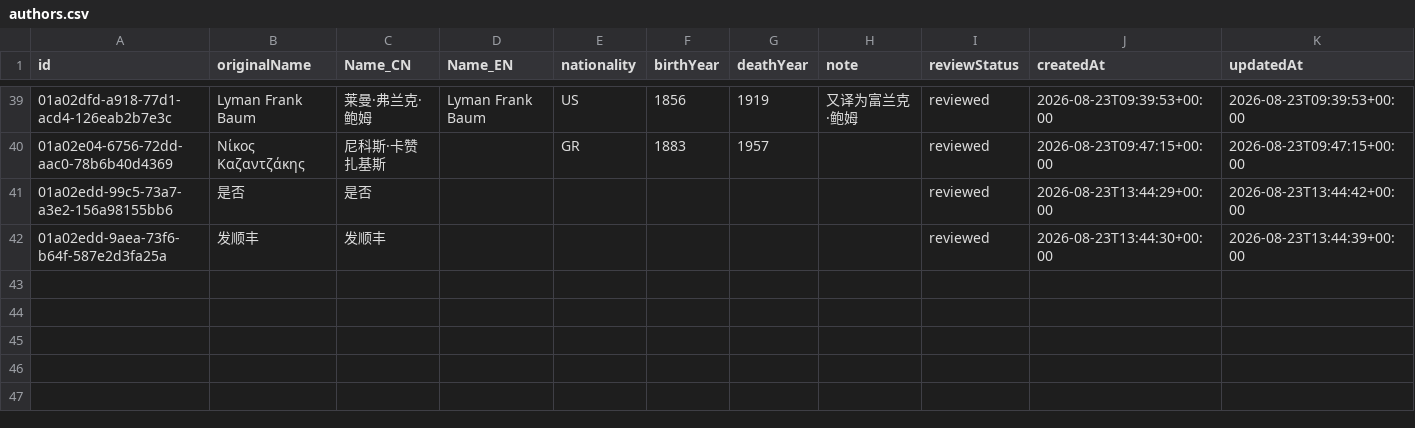
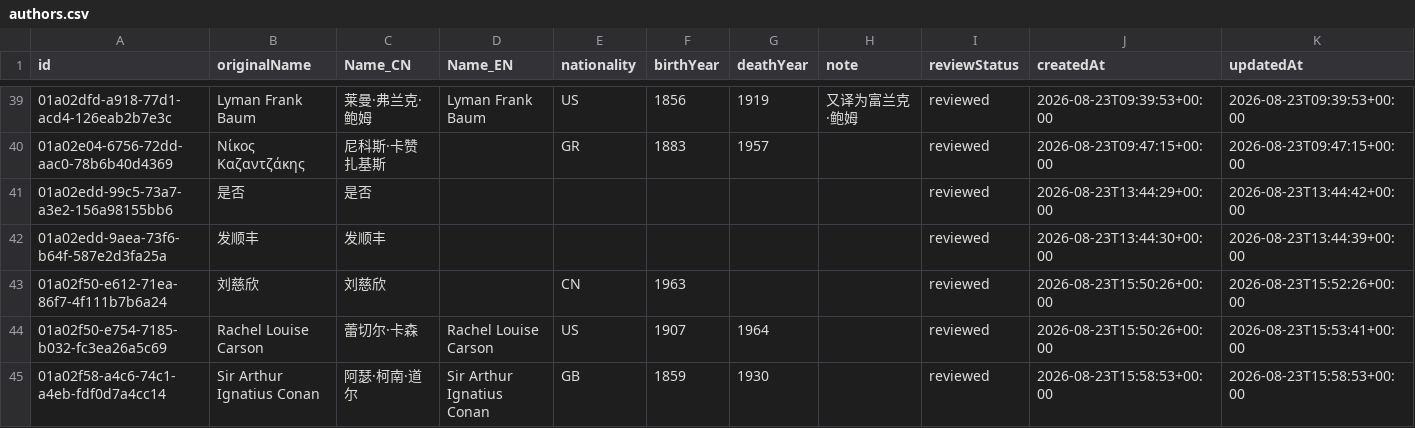
Before and after one commit to threekd/echo-graph, a CSV file: data/export/authors.csv, drawn as a sheet; only a part is shown, gaps mark what is left out; rows hold the shown columns only; the diff names each change by its address in the sheet, - before the commit and + after, or states it on an @@ line.

```diff
--- a/data/export/authors.csv
+++ b/data/export/authors.csv
+row 43: 01a02f50-e612-71ea-86f7-4f111b7b6a24 | 刘慈欣 | 刘慈欣 |  | CN | 1963 |  |  | reviewed | 2026-08-23T15:50:26+00:00 | 2026-08-23T15:52:26+00:00
+row 44: 01a02f50-e754-7185-b032-fc3ea26a5c69 | Rachel Louise Carson | 蕾切尔·卡森 | Rachel Louise Carson | US | 1907 | 1964 |  | reviewed | 2026-08-23T15:50:26+00:00 | 2026-08-23T15:53:41+00:00
+row 45: 01a02f58-a4c6-74c1-a4eb-fdf0d7a4cc14 | Sir Arthur Ignatius Conan | 阿瑟·柯南·道尔 | Sir Arthur Ignatius Conan | GB | 1859 | 1930 |  | reviewed | 2026-08-23T15:58:53+00:00 | 2026-08-23T15:58:53+00:00
```
Also changed, not shown: data/export/edges.csv, data/export/works.csv.
